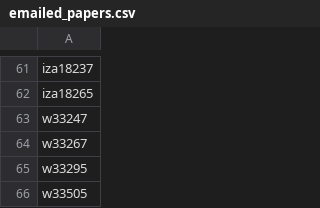
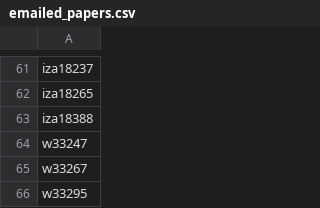
Before and after one commit to Economic/new_unions_papers, a CSV file: emailed_papers.csv, drawn as a sheet; only a part is shown, gaps mark what is left out; the shorter side is filled out with more unchanged rows.

```diff
--- a/emailed_papers.csv
+++ b/emailed_papers.csv
@@ -62,2 +62,3 @@ iza18237
 iza18265
+iza18388
 w33247
```
